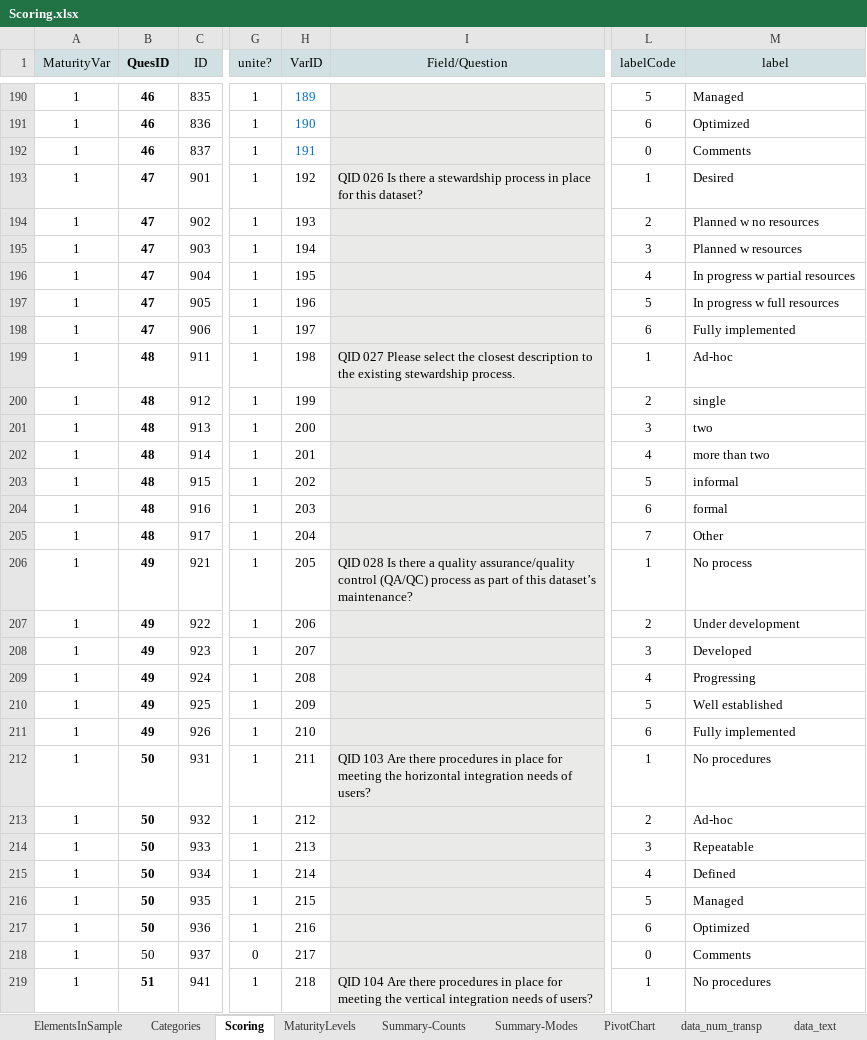
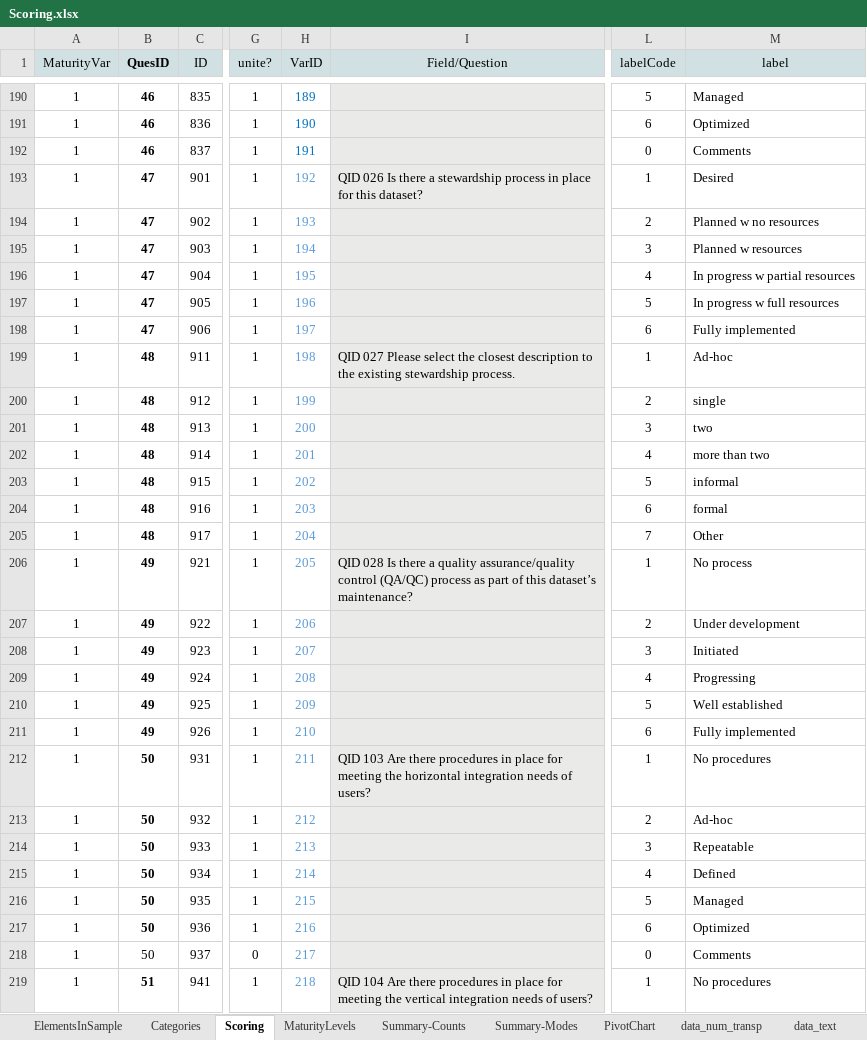
Before and after one commit to theresakat/FDIA, an Excel workbook: Scoring.xlsx, sheet Scoring, drawn as a sheet; only a part is shown, gaps mark what is left out; values as stored, in another font and other column widths than the file's, no borders; the diff covers the shown part only; the diff names each change by its address in the sheet, - before the commit and + after, or states it on an @@ line.

```diff
--- a/Scoring.xlsx (sheet Scoring)
+++ b/Scoring.xlsx (sheet Scoring)
-H193:H219 text colour: black
+H193:H219 text colour: #5B9BD5
-M208 (label): Developed
+M208 (label): Initiated
```
Also changed, not shown: 8 edited cells and cell formats elsewhere in this sheet, sheet data_num_transp, charts or pictures, 3 other files.
